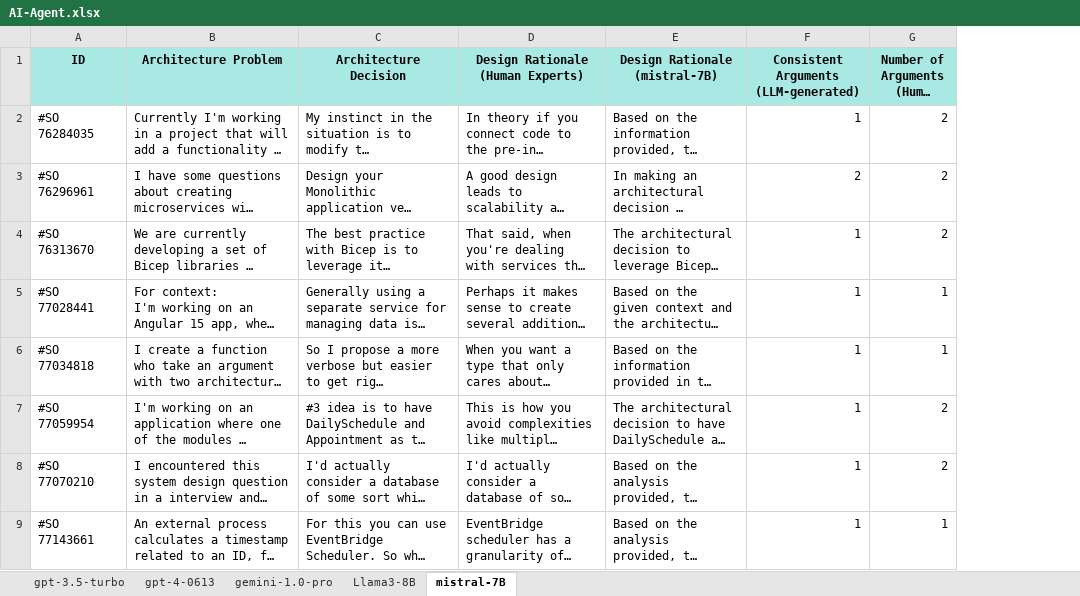
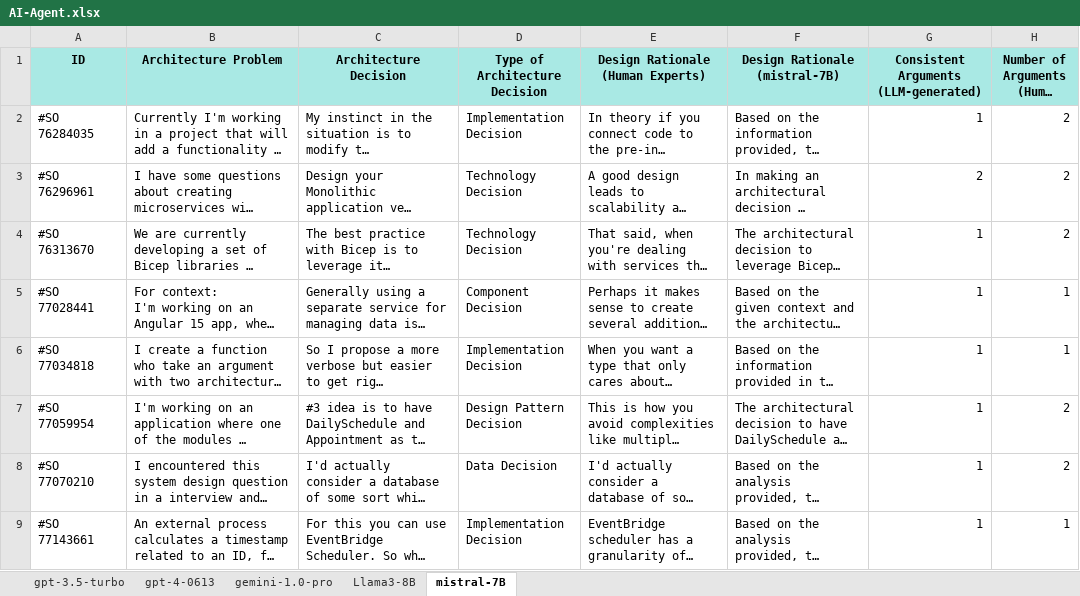
Before and after one commit to Eric0052/LLM4DR, an Excel workbook: Results/AI-Agent.xlsx, sheet mistral-7B, drawn as a sheet; only a part is shown; long unchanged cells end in …; values as stored, in another font and other column widths than the file's, no borders; the diff names each change by its address in the sheet, - before the commit and + after, or states it on an @@ line.

```diff
--- a/Results/AI-Agent.xlsx (sheet mistral-7B)
+++ b/Results/AI-Agent.xlsx (sheet mistral-7B)
+column D (Type of Architecture Decision), rows 2-9: Implementation Decision | Technology Decision | Technology Decision | Component Decision | Implementation Decision | Design Pattern Decision | Data Decision | Implementation Decision
```
Also changed, not shown: sheet gpt-3.5-turbo, sheet Llama3-8B, sheet gemini-1.0-pro, sheet gpt-4-0613, Collected_Data.xlsx, Pilot_Results/Pilot_Results.xlsx, 12 other files.
